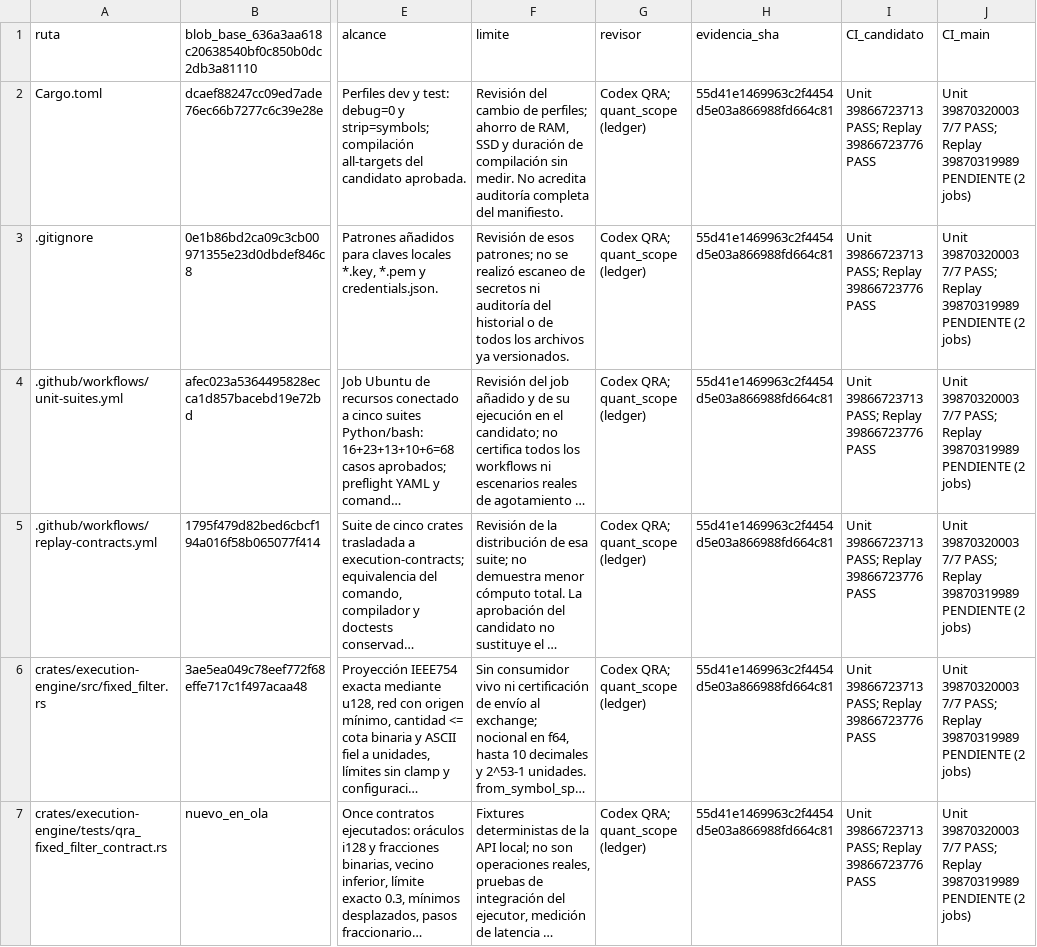
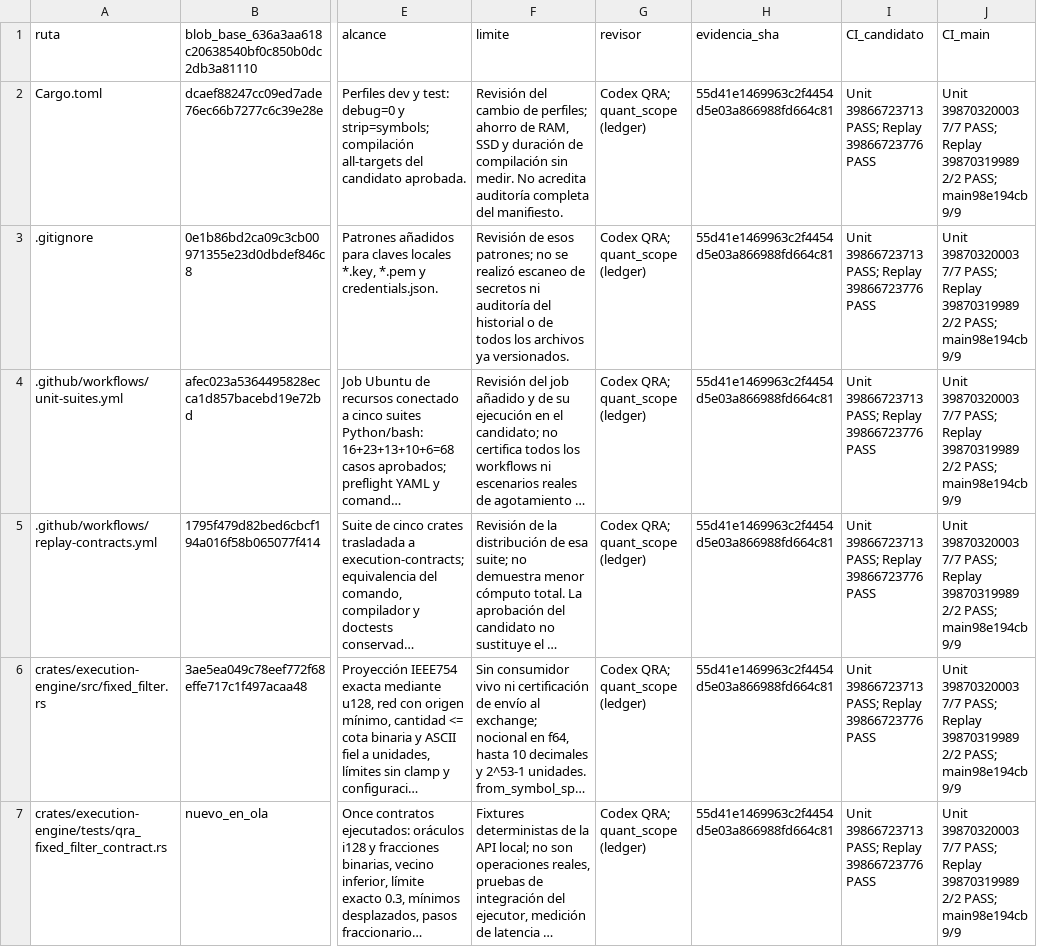
Before and after one commit to Jhona-la/Trader-Gemini, a TSV file: docs/audit/QRA_REVISIONES_2026-10-22.tsv, drawn as a sheet; only a part is shown, gaps mark what is left out; long unchanged cells end in …; the diff covers the shown part only; the diff names each change by its address in the sheet, - before the commit and + after, or states it on an @@ line.

Commit message:
docs(QRA): cierra recibo con nueve checks propios de main aprobados

```diff
--- a/docs/audit/QRA_REVISIONES_2026-10-22.tsv
+++ b/docs/audit/QRA_REVISIONES_2026-10-22.tsv
-J2:J7: …Replay 39870319989 PENDIENTE (2 jobs)
+J2:J7: …Replay 39870319989 2/2 PASS; main98e194cb 9/9
```
Also changed, not shown: 5 edited cells elsewhere in this file, 6 other files.
